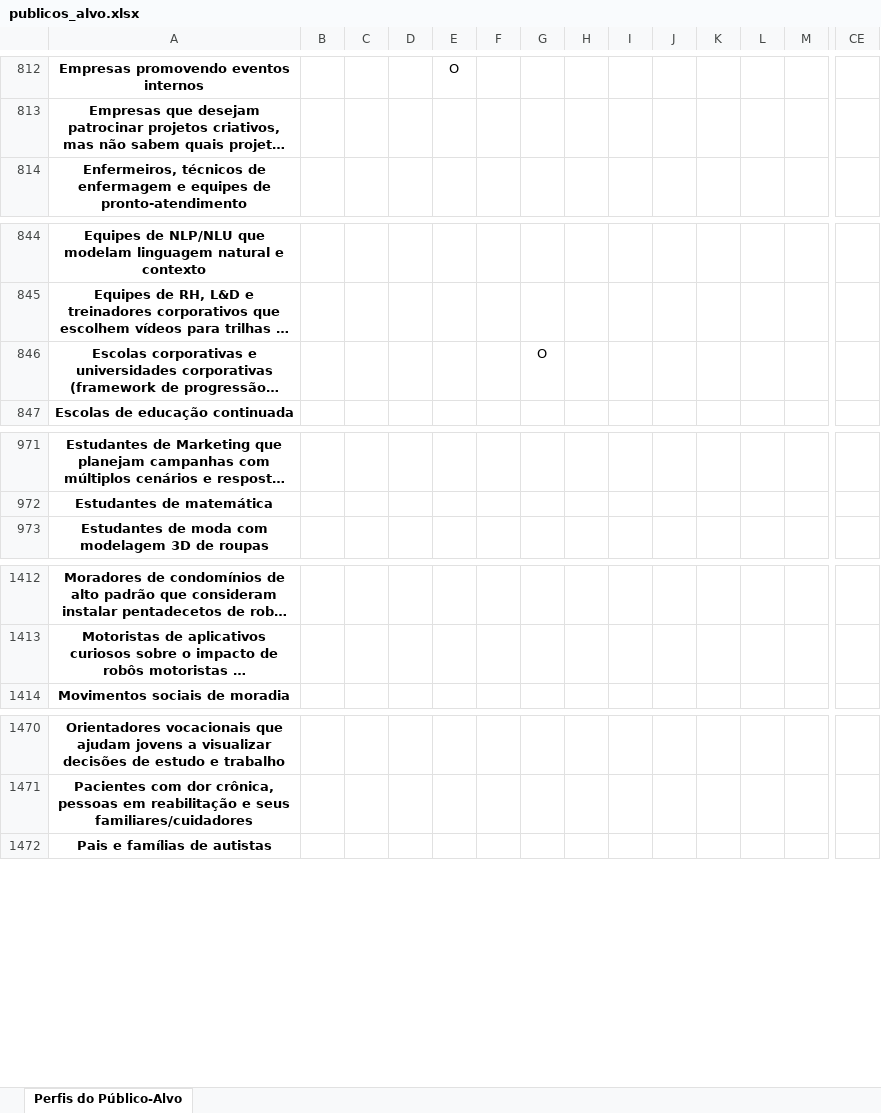
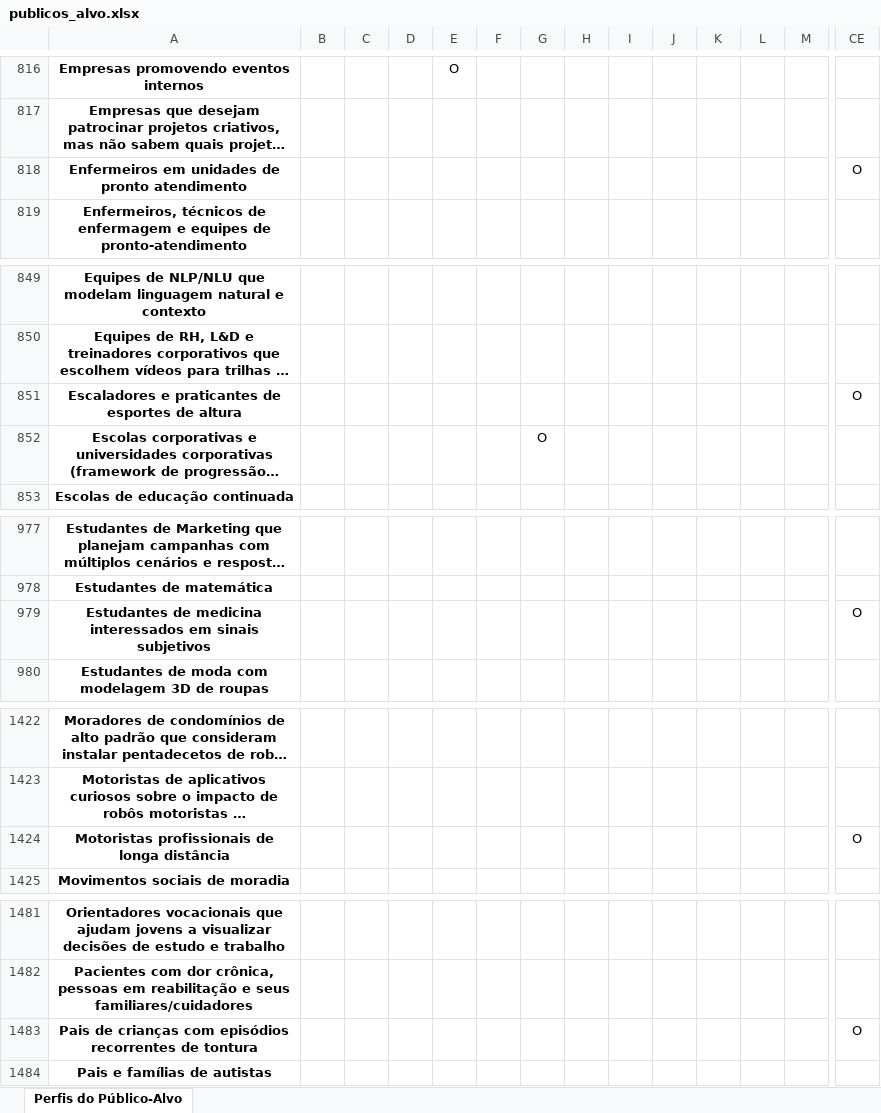
Before and after one commit to tautologias345/colecaum_docs_autodesenvolvimento_ethico, an Excel workbook: publicos_alvo.xlsx, sheet Perfis do Público-Alvo, drawn as a sheet; only a part is shown, gaps mark what is left out; long unchanged cells end in …; values as stored, in another font and other column widths than the file's, no borders; rows hold the shown columns only; the diff covers the shown part only; the diff names each change by its address in the sheet, - before the commit and + after, or states it on an @@ line.

Commit message:
82 Documentos e 2.520 Perfis

```diff
--- a/publicos_alvo.xlsx (sheet Perfis do Público-Alvo)
+++ b/publicos_alvo.xlsx (sheet Perfis do Público-Alvo)
+row 818: Enfermeiros em unidades de pronto atendimento |  |  |  |  |  |  |  |  |  |  |  |  | O
+row 851: Escaladores e praticantes de esportes de altura |  |  |  |  |  |  |  |  |  |  |  |  | O
+row 979: Estudantes de medicina interessados em sinais subjetivos |  |  |  |  |  |  |  |  |  |  |  |  | O
+row 1424: Motoristas profissionais de longa distância |  |  |  |  |  |  |  |  |  |  |  |  | O
+row 1483: Pais de crianças com episódios recorrentes de tontura |  |  |  |  |  |  |  |  |  |  |  |  | O
```
Also changed, not shown: 15 added rows and 1 edited cell elsewhere in this sheet, 1 other file.
